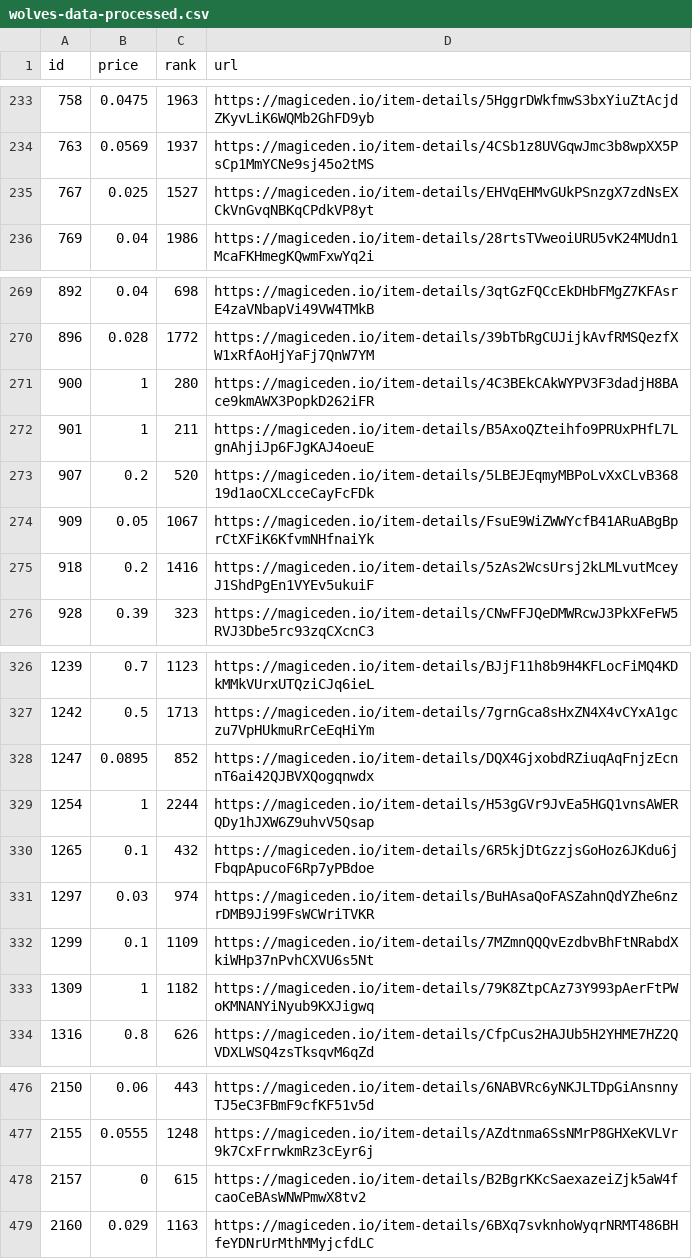
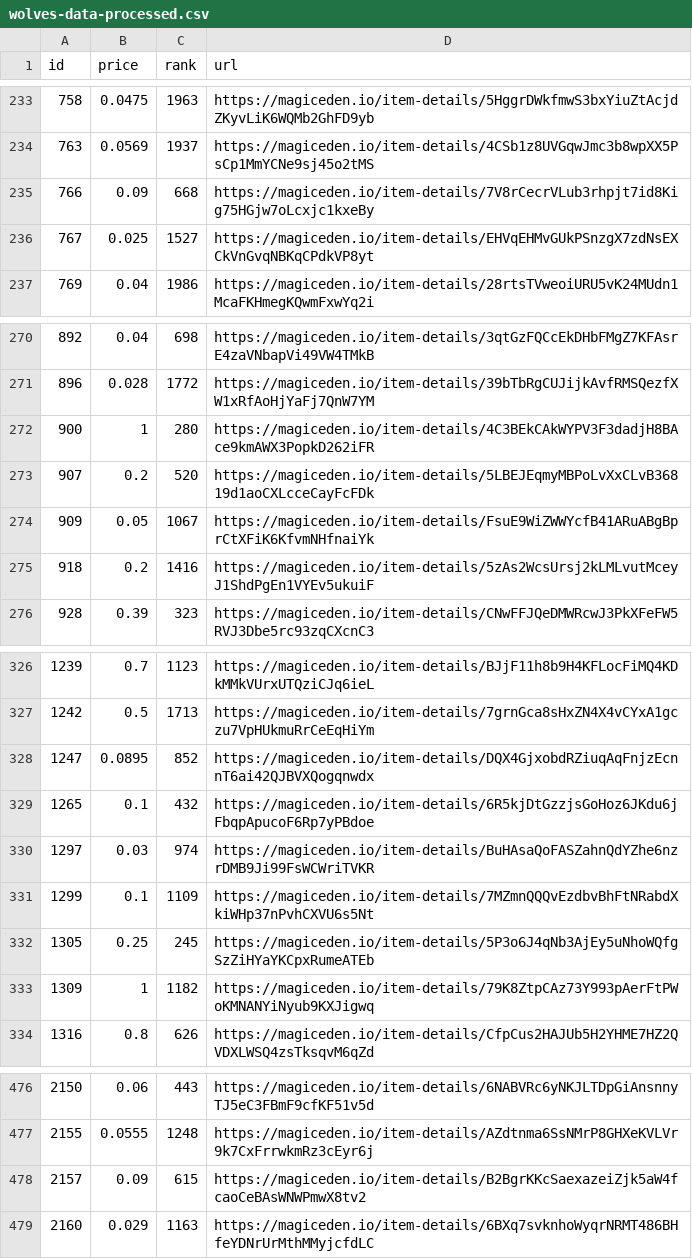
Before and after one commit to braposo/magiceden-wolves-monitor, a CSV file: wolves-data-processed.csv, drawn as a sheet; only a part is shown, gaps mark what is left out.

Commit message:
Flat: latest data (2021-11-04T11:12:44.076Z) {   "date": "2021-11-04T11:12:44.076Z",   "files": [     {       "name": "wolves-data-processed.csv",       "deltaBytes": 8,       "source": "https://api-mainnet.magiceden.io/rpc/getListedNFTsByQuery?q=%7B%22%24match%22%3A%7B%22collectionSymbol%22%3A%22wolves_of_sol_street%22%7D%2C%22%24sort%22%3A%7B%22takerAmount%22%3A1%2C%22createdAt%22%3A-1%7D%7D"     },     {       "name": "wolves-data.json",       "deltaBytes": 43,       "source": "https://api-mainnet.magiceden.io/rpc/getListedNFTsByQuery?q=%7B%22%24match%22%3A%7B%22collectionSymbol%22%3A%22wolves_of_sol_street%22%7D%2C%22%24sort%22%3A%7B%22takerAmount%22%3A1%2C%22createdAt%22%3A-1%7D%7D"     }   ] }

```diff
--- a/wolves-data-processed.csv
+++ b/wolves-data-processed.csv
@@ -234,2 +234,3 @@ id,price,rank,url
 763,0.0569,1937,https://magiceden.io/item-details/4CSb1z8UVGqwJmc3b8wpXX5PsCp1MmYCNe9sj45o2tMS
+766,0.09,668,https://magiceden.io/item-details/7V8rCecrVLub3rhpjt7id8Kig75HGjw7oLcxjc1kxeBy
 767,0.025,1527,https://magiceden.io/item-details/EHVqEHMvGUkPSnzgX7zdNsEXCkVnGvqNBKqCPdkVP8yt
@@ -271,3 +272,2 @@ id,price,rank,url
 900,1,280,https://magiceden.io/item-details/4C3BEkCAkWYPV3F3dadjH8BAce9kmAWX3PopkD262iFR
-901,1,211,https://magiceden.io/item-details/B5AxoQZteihfo9PRUxPHfL7LgnAhjiJp6FJgKAJ4oeuE
 907,0.2,520,https://magiceden.io/item-details/5LBEJEqmyMBPoLvXxCLvB36819d1aoCXLcceCayFcFDk
@@ -328,3 +328,2 @@ id,price,rank,url
 1247,0.0895,852,https://magiceden.io/item-details/DQX4GjxobdRZiuqAqFnjzEcnnT6ai42QJBVXQogqnwdx
-1254,1,2244,https://magiceden.io/item-details/H53gGVr9JvEa5HGQ1vnsAWERQDy1hJXW6Z9uhvV5Qsap
 1265,0.1,432,https://magiceden.io/item-details/6R5kjDtGzzjsGoHoz6JKdu6jFbqpApucoF6Rp7yPBdoe
@@ -332,2 +331,3 @@ id,price,rank,url
 1299,0.1,1109,https://magiceden.io/item-details/7MZmnQQQvEzdbvBhFtNRabdXkiWHp37nPvhCXVU6s5Nt
+1305,0.25,245,https://magiceden.io/item-details/5P3o6J4qNb3AjEy5uNhoWQfgSzZiHYaYKCpxRumeATEb
 1309,1,1182,https://magiceden.io/item-details/79K8ZtpCAz73Y993pAerFtPWoKMNANYiNyub9KXJigwq
@@ -477,3 +477,3 @@ id,price,rank,url
 2155,0.0555,1248,https://magiceden.io/item-details/AZdtnma6SsNMrP8GHXeKVLVr9k7CxFrrwkmRz3cEyr6j
-2157,0,615,https://magiceden.io/item-details/B2BgrKKcSaexazeiZjk5aW4fcaoCeBAsWNWPmwX8tv2
+2157,0.09,615,https://magiceden.io/item-details/B2BgrKKcSaexazeiZjk5aW4fcaoCeBAsWNWPmwX8tv2
 2160,0.029,1163,https://magiceden.io/item-details/6BXq7svknhoWyqrNRMT486BHfeYDNrUrMthMMyjcfdLC
```
Also changed, not shown: 1 other file.
